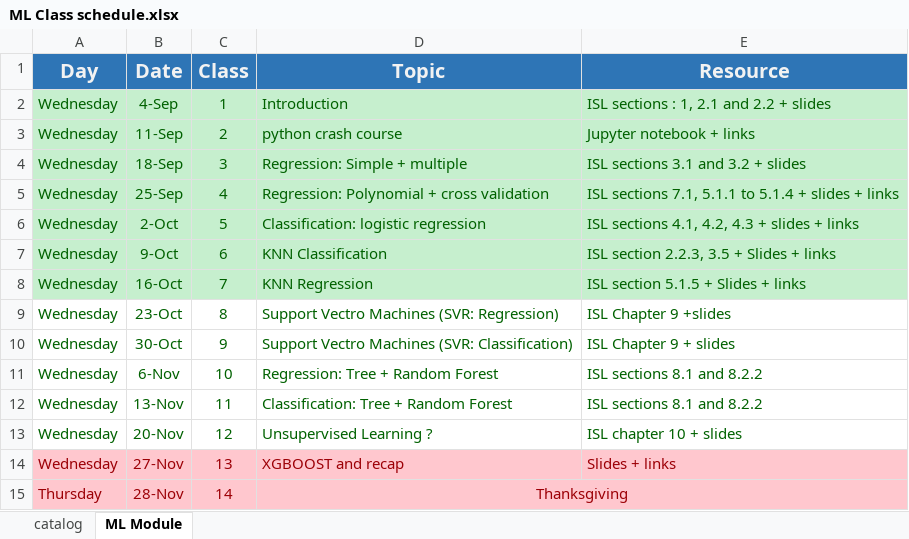
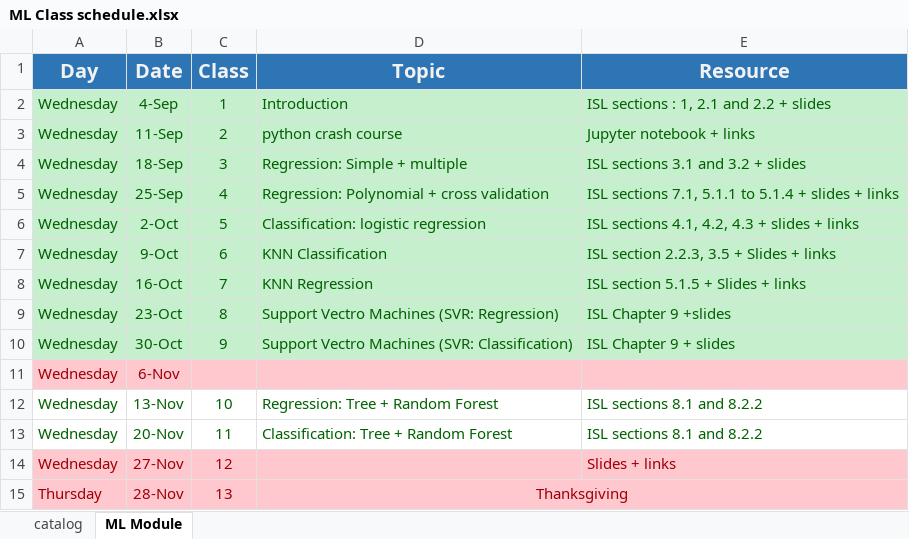
Before and after one commit to ethanander/Machine_Learning_USU, an Excel workbook: ML module F19/ML Class schedule.xlsx, sheet ML Module, drawn as a sheet; values as stored, in another font and other column widths than the file's, no borders; the diff names each change by its address in the sheet, - before the commit and + after, or states it on an @@ line.

```diff
--- a/ML module F19/ML Class schedule.xlsx (sheet ML Module)
+++ b/ML module F19/ML Class schedule.xlsx (sheet ML Module)
-A9:E10 fill: none
+A9:E10 fill: #C6EFCE
-A11:E11 fill: none
+A11:E11 fill: #FFC7CE
-A11:B11 text colour: #006100
+A11:B11 text colour: #9C0006
-C11 (Class): 10
+C11 (Class): (empty)
-D11 (Topic): Regression: Tree + Random Forest
+D11 (Topic): (empty)
-E11 (Resource): ISL sections 8.1 and 8.2.2
+E11 (Resource): (empty)
-C12 (Class): 11
+C12 (Class): 10
-D12 (Topic): Classification: Tree + Random Forest
+D12 (Topic): Regression: Tree + Random Forest
-C13 (Class): 12
+C13 (Class): 11
-D13 (Topic): Unsupervised Learning ?
+D13 (Topic): Classification: Tree + Random Forest
-E13 (Resource): ISL chapter 10 + slides
+E13 (Resource): ISL sections 8.1 and 8.2.2
-C14 (Class): 13
+C14 (Class): 12
-D14 (Topic): XGBOOST and recap
+D14 (Topic): (empty)
-C15 (Class): 14
+C15 (Class): 13
```
Also changed, not shown: 8 other files.
